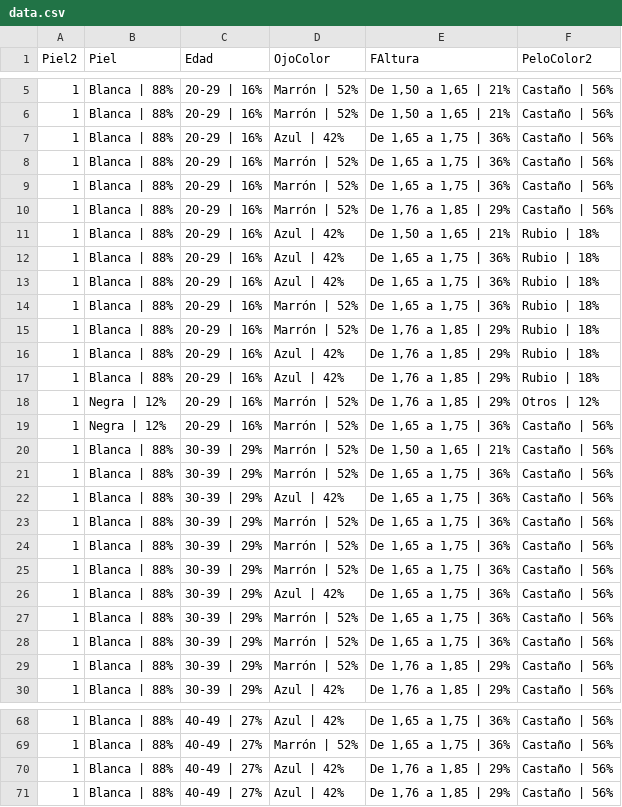
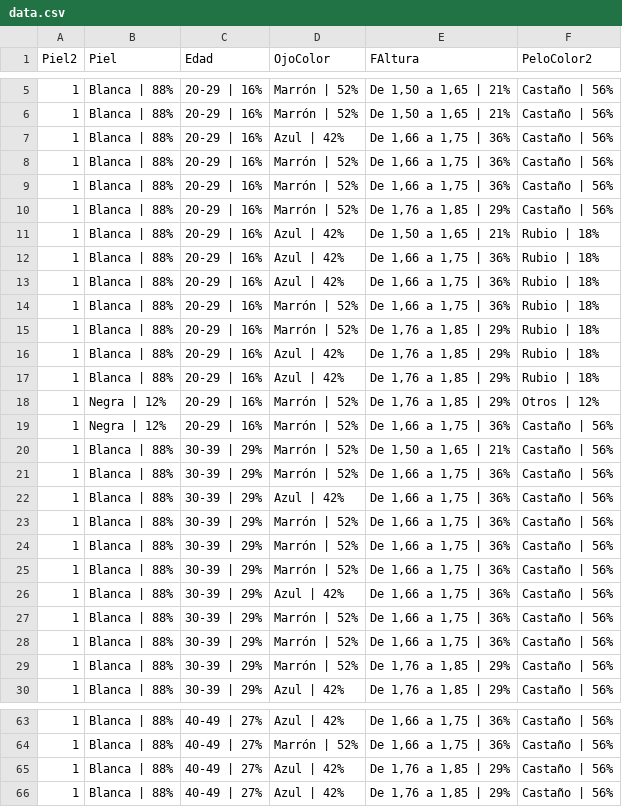
Before and after one commit to VangData/prova, a CSV file: data.csv, drawn as a sheet; only a part is shown, gaps mark what is left out; the diff covers the shown part only.

```diff
--- a/data.csv
+++ b/data.csv
@@ -6,10 +6,10 @@ Piel2,Piel,Edad,OjoColor,FAltura,PeloColor2
 1,Blanca | 88%,20-29 | 16%,Marrón | 52%,"De 1,50 a 1,65 | 21%",Castaño | 56%
-1,Blanca | 88%,20-29 | 16%,Azul | 42%,"De 1,65 a 1,75 |  36%",Castaño | 56%
-1,Blanca | 88%,20-29 | 16%,Marrón | 52%,"De 1,65 a 1,75 |  36%",Castaño | 56%
-1,Blanca | 88%,20-29 | 16%,Marrón | 52%,"De 1,65 a 1,75 |  36%",Castaño | 56%
+1,Blanca | 88%,20-29 | 16%,Azul | 42%,"De 1,66 a 1,75 |  36%",Castaño | 56%
+1,Blanca | 88%,20-29 | 16%,Marrón | 52%,"De 1,66 a 1,75 |  36%",Castaño | 56%
+1,Blanca | 88%,20-29 | 16%,Marrón | 52%,"De 1,66 a 1,75 |  36%",Castaño | 56%
 1,Blanca | 88%,20-29 | 16%,Marrón | 52%,"De 1,76 a 1,85 |  29%",Castaño | 56%
 1,Blanca | 88%,20-29 | 16%,Azul | 42%,"De 1,50 a 1,65 | 21%",Rubio | 18%
-1,Blanca | 88%,20-29 | 16%,Azul | 42%,"De 1,65 a 1,75 |  36%",Rubio | 18%
-1,Blanca | 88%,20-29 | 16%,Azul | 42%,"De 1,65 a 1,75 |  36%",Rubio | 18%
-1,Blanca | 88%,20-29 | 16%,Marrón | 52%,"De 1,65 a 1,75 |  36%",Rubio | 18%
+1,Blanca | 88%,20-29 | 16%,Azul | 42%,"De 1,66 a 1,75 |  36%",Rubio | 18%
+1,Blanca | 88%,20-29 | 16%,Azul | 42%,"De 1,66 a 1,75 |  36%",Rubio | 18%
+1,Blanca | 88%,20-29 | 16%,Marrón | 52%,"De 1,66 a 1,75 |  36%",Rubio | 18%
 1,Blanca | 88%,20-29 | 16%,Marrón | 52%,"De 1,76 a 1,85 |  29%",Rubio | 18%
@@ -18,12 +18,12 @@ Piel2,Piel,Edad,OjoColor,FAltura,PeloColor2
 1,Negra | 12%,20-29 | 16%,Marrón | 52%,"De 1,76 a 1,85 |  29%",Otros | 12%
-1,Negra | 12%,20-29 | 16%,Marrón | 52%,"De 1,65 a 1,75 |  36%",Castaño | 56%
+1,Negra | 12%,20-29 | 16%,Marrón | 52%,"De 1,66 a 1,75 |  36%",Castaño | 56%
 1,Blanca | 88%,30-39 | 29%,Marrón | 52%,"De 1,50 a 1,65 | 21%",Castaño | 56%
-1,Blanca | 88%,30-39 | 29%,Marrón | 52%,"De 1,65 a 1,75 |  36%",Castaño | 56%
-1,Blanca | 88%,30-39 | 29%,Azul | 42%,"De 1,65 a 1,75 |  36%",Castaño | 56%
-1,Blanca | 88%,30-39 | 29%,Marrón | 52%,"De 1,65 a 1,75 |  36%",Castaño | 56%
-1,Blanca | 88%,30-39 | 29%,Marrón | 52%,"De 1,65 a 1,75 |  36%",Castaño | 56%
-1,Blanca | 88%,30-39 | 29%,Marrón | 52%,"De 1,65 a 1,75 |  36%",Castaño | 56%
-1,Blanca | 88%,30-39 | 29%,Azul | 42%,"De 1,65 a 1,75 |  36%",Castaño | 56%
-1,Blanca | 88%,30-39 | 29%,Marrón | 52%,"De 1,65 a 1,75 |  36%",Castaño | 56%
-1,Blanca | 88%,30-39 | 29%,Marrón | 52%,"De 1,65 a 1,75 |  36%",Castaño | 56%
+1,Blanca | 88%,30-39 | 29%,Marrón | 52%,"De 1,66 a 1,75 |  36%",Castaño | 56%
+1,Blanca | 88%,30-39 | 29%,Azul | 42%,"De 1,66 a 1,75 |  36%",Castaño | 56%
+1,Blanca | 88%,30-39 | 29%,Marrón | 52%,"De 1,66 a 1,75 |  36%",Castaño | 56%
+1,Blanca | 88%,30-39 | 29%,Marrón | 52%,"De 1,66 a 1,75 |  36%",Castaño | 56%
+1,Blanca | 88%,30-39 | 29%,Marrón | 52%,"De 1,66 a 1,75 |  36%",Castaño | 56%
+1,Blanca | 88%,30-39 | 29%,Azul | 42%,"De 1,66 a 1,75 |  36%",Castaño | 56%
+1,Blanca | 88%,30-39 | 29%,Marrón | 52%,"De 1,66 a 1,75 |  36%",Castaño | 56%
+1,Blanca | 88%,30-39 | 29%,Marrón | 52%,"De 1,66 a 1,75 |  36%",Castaño | 56%
 1,Blanca | 88%,30-39 | 29%,Marrón | 52%,"De 1,76 a 1,85 |  29%",Castaño | 56%
@@ -68,3 +63,3 @@ Piel2,Piel,Edad,OjoColor,FAltura,PeloColor2
-1,Blanca | 88%,40-49 | 27%,Azul | 42%,"De 1,65 a 1,75 |  36%",Castaño | 56%
-1,Blanca | 88%,40-49 | 27%,Marrón | 52%,"De 1,65 a 1,75 |  36%",Castaño | 56%
+1,Blanca | 88%,40-49 | 27%,Azul | 42%,"De 1,66 a 1,75 |  36%",Castaño | 56%
+1,Blanca | 88%,40-49 | 27%,Marrón | 52%,"De 1,66 a 1,75 |  36%",Castaño | 56%
 1,Blanca | 88%,40-49 | 27%,Azul | 42%,"De 1,76 a 1,85 |  29%",Castaño | 56%
```
Also changed, not shown: 2 added rows, 2 removed rows, 3 moved rows and 32 edited cells elsewhere in this file.
